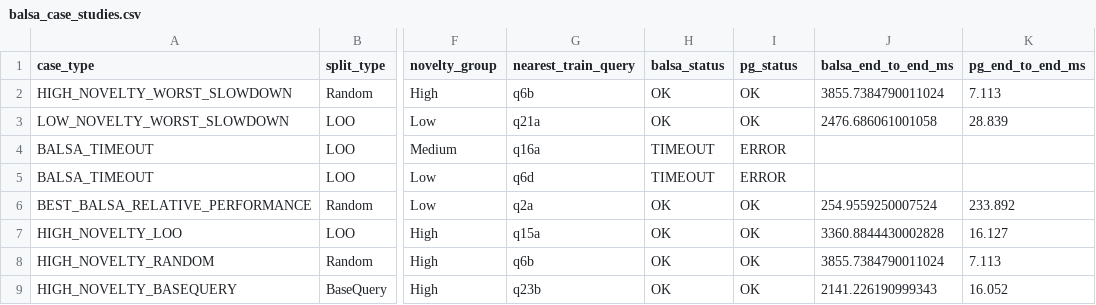
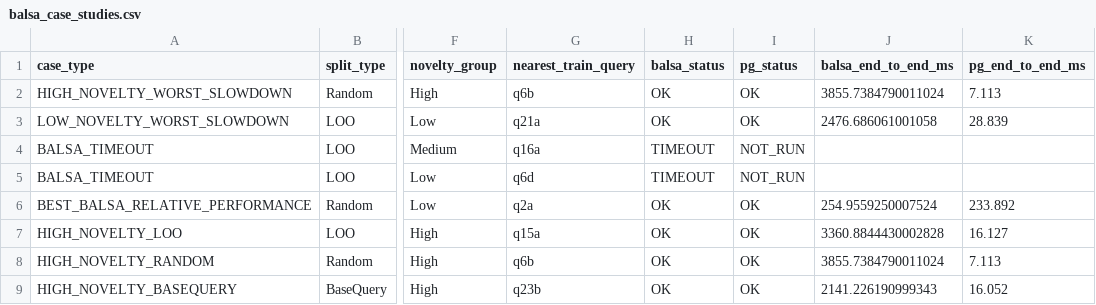
Before and after one commit to saramwon1103/team14-lqo-bao-balsa-novelty, a CSV file: analysis/data/balsa_case_studies.csv, drawn as a sheet; only a part is shown, gaps mark what is left out; the diff names each change by its address in the sheet, - before the commit and + after, or states it on an @@ line.

```diff
--- a/analysis/data/balsa_case_studies.csv
+++ b/analysis/data/balsa_case_studies.csv
-I4:I5 (pg_status): ERROR
+I4:I5 (pg_status): NOT_RUN
```
Also changed, not shown: analysis/data/balsa_novelty_performance.csv, analysis/data/bao_novelty_complexity.csv, 17 other files.
